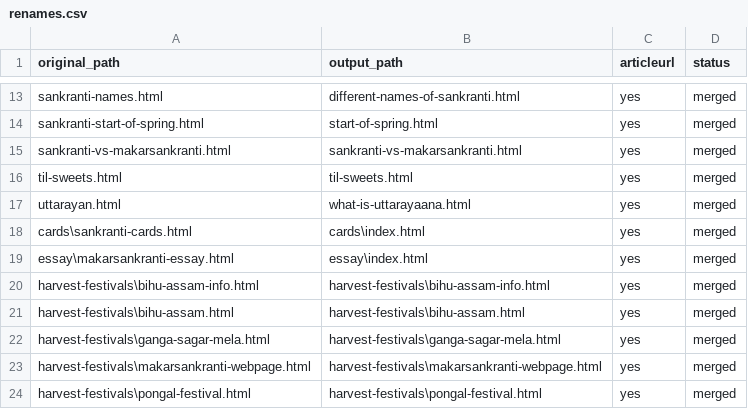
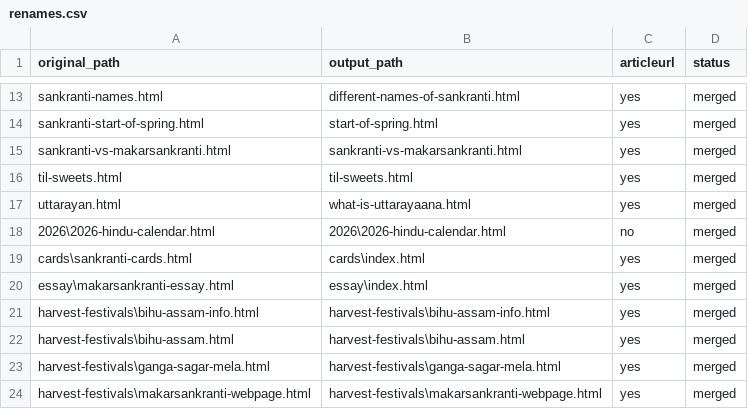
Before and after one commit to create-websites/sankranti, a CSV file: output/content/renames.csv, drawn as a sheet; only a part is shown, gaps mark what is left out; the shorter side is filled out with more unchanged rows; the diff names each change by its address in the sheet, - before the commit and + after, or states it on an @@ line.

Commit message:
hindu calendar

```diff
--- a/output/content/renames.csv
+++ b/output/content/renames.csv
+row 18: 2026\2026-hindu-calendar.html | 2026\2026-hindu-calendar.html | no | merged
```
Also changed, not shown: 3 other files.
